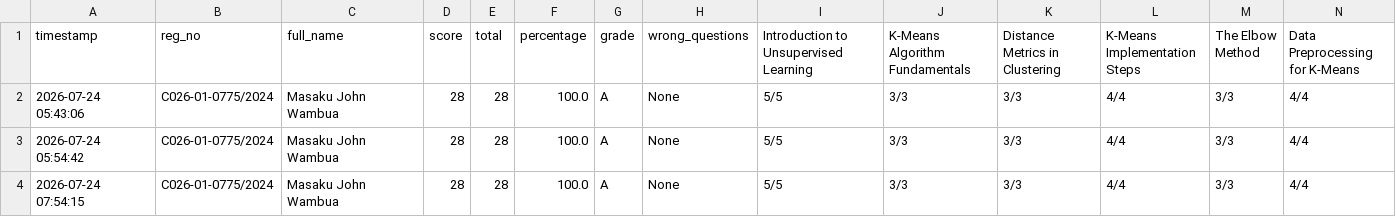
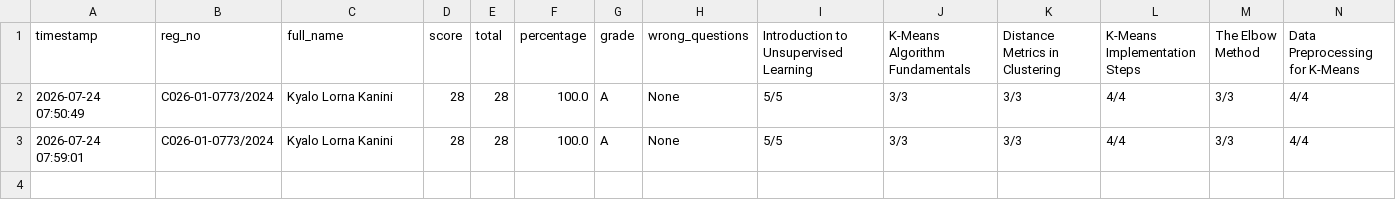
Before and after one commit to sirrom/3rd-year-assignment-, a CSV file: lab_kMeans/AI lab_assessment_results.csv, drawn as a sheet; only a part is shown; removed rows and columns are numbered as before the commit, all else as after; rows hold the shown columns only; the diff names each change by its address in the sheet, - before the commit and + after, or states it on an @@ line.

Commit message:
Update AI lab_assessment_results.csv

```diff
--- a/lab_kMeans/AI lab_assessment_results.csv
+++ b/lab_kMeans/AI lab_assessment_results.csv
-A2 (timestamp): 2026-07-24 05:43:06
+A2 (timestamp): 2026-07-24 07:50:49
-B2 (reg_no): C026-01-0775/2024
+B2 (reg_no): C026-01-0773/2024
-C2 (full_name): Masaku John Wambua
+C2 (full_name): Kyalo Lorna Kanini
-row 3: 2026-07-24 05:54:42 | C026-01-0775/2024 | Masaku John Wambua | 28 | 28 | 100.0 | A | None | 5/5 | 3/3 | 3/3 | 4/4 | 3/3 | 4/4
-A3 (timestamp): 2026-07-24 07:54:15
+A3 (timestamp): 2026-07-24 07:59:01
-B3 (reg_no): C026-01-0775/2024
+B3 (reg_no): C026-01-0773/2024
-C3 (full_name): Masaku John Wambua
+C3 (full_name): Kyalo Lorna Kanini
```
